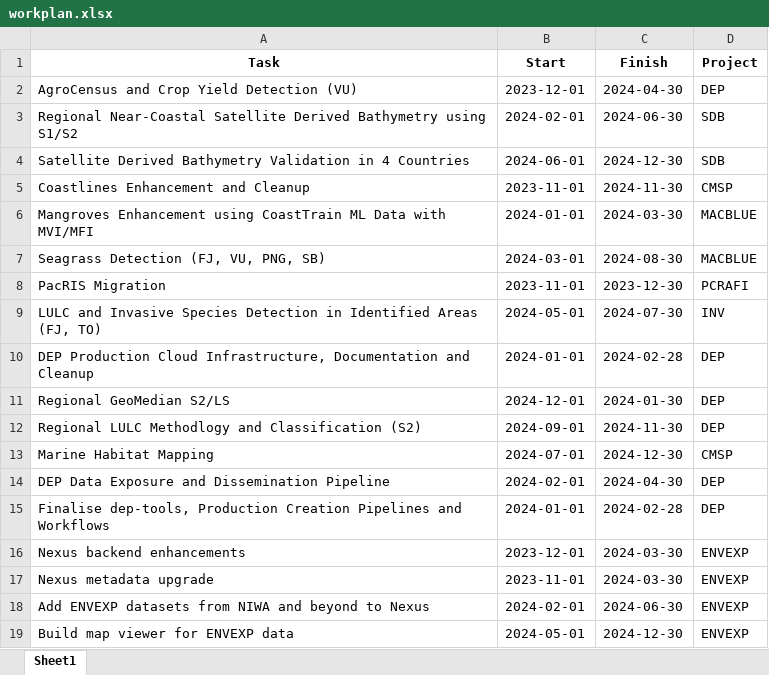
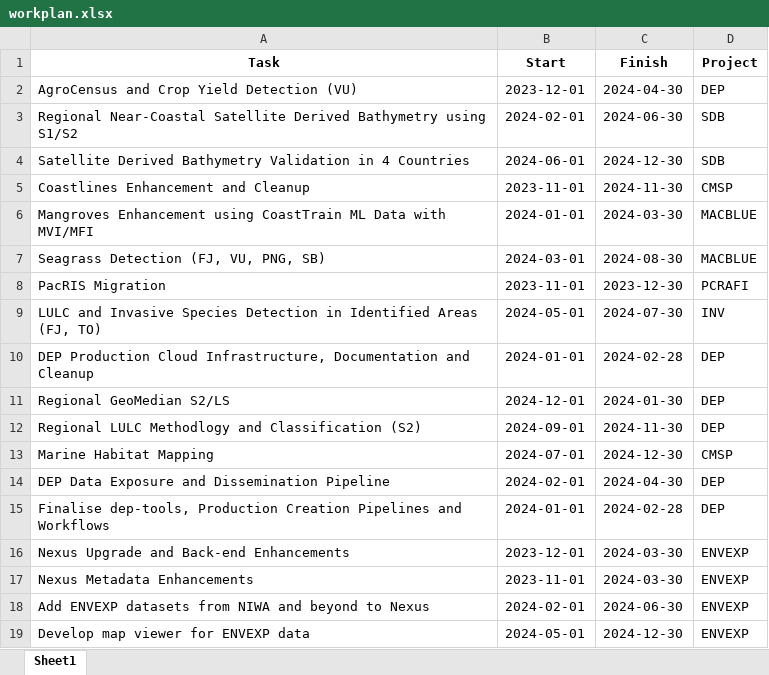
Before and after one commit to sopac/eoo-projects, an Excel workbook: workplan.xlsx, sheet Sheet1, drawn as a sheet; values as stored, in another font and other column widths than the file's, no borders; the diff names each change by its address in the sheet, - before the commit and + after, or states it on an @@ line.

Commit message:
Workplan Updated.

```diff
--- a/workplan.xlsx (sheet Sheet1)
+++ b/workplan.xlsx (sheet Sheet1)
-A16 (Task): Nexus backend enhancements
+A16 (Task): Nexus Upgrade and Back-end Enhancements
-A17 (Task): Nexus metadata upgrade
+A17 (Task): Nexus Metadata Enhancements
-A19 (Task): Build map viewer for ENVEXP data
+A19 (Task): Develop map viewer for ENVEXP data
```
Also changed, not shown: 3 other files.
